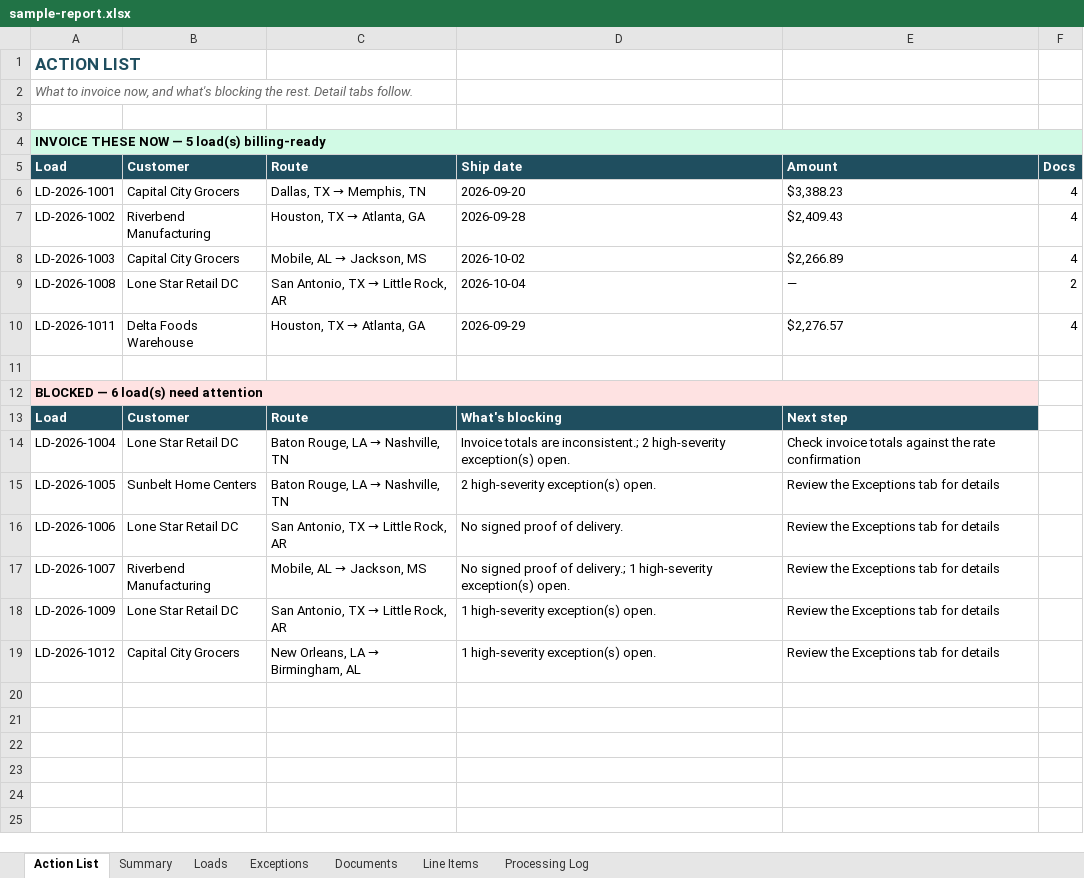
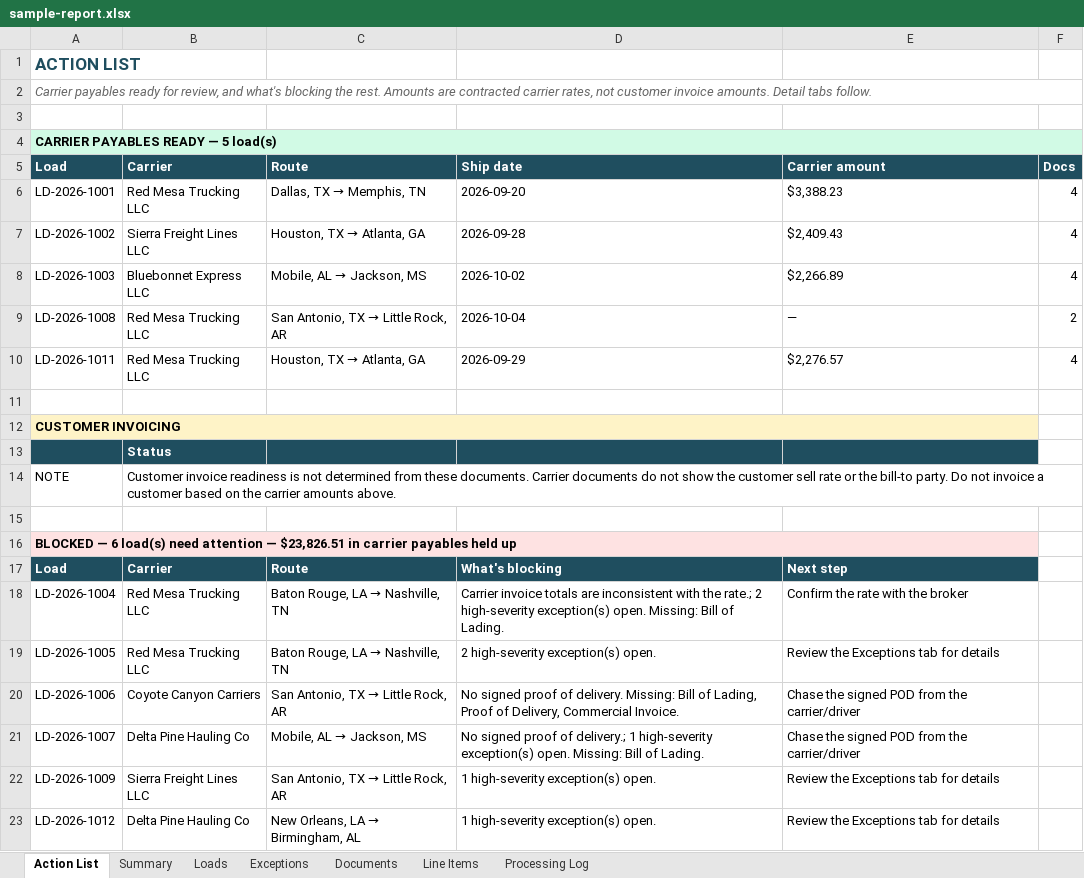
Before and after one commit to Syqemike/freightfolio-site, an Excel workbook: sample-report.xlsx, sheet Action List, drawn as a sheet; values as stored, in another font and other column widths than the file's, no borders; addresses are those after the commit; the diff names each change by its address in the sheet, - before the commit and + after, or states it on an @@ line.

Commit message:
Carrier-ready semantics + money held up: rescrubbed site copy, fresh sample report/dashboard

```diff
--- a/sample-report.xlsx (sheet Action List)
+++ b/sample-report.xlsx (sheet Action List)
-A2: What to invoice now, and what's blocking the rest. Detail tabs…
+A2: Carrier payables ready for review, and what's blocking the rest. Amounts are contracted carrier rates, not customer invoice amounts. Detail tabs…
+A2:F2 merged
-A4: INVOICE THESE NOW — 5 load(s) billing-ready
+A4: CARRIER PAYABLES READY — 5 load(s)
-B5: Customer
+B5: Carrier
-E5: Amount
+E5: Carrier amount
-B6: Capital City Grocers
+B6: Red Mesa Trucking LLC
-B7: Riverbend Manufacturing
+B7: Sierra Freight Lines LLC
-B8: Capital City Grocers
+B8: Bluebonnet Express LLC
-B9: Lone Star Retail DC
+B9: Red Mesa Trucking LLC
-B10: Delta Foods Warehouse
+B10: Red Mesa Trucking LLC
-A12: BLOCKED — 6 load(s) need attention
+A12: CUSTOMER INVOICING
-A12 fill: #FEE2E2
+A12 fill: #FEF3C7
+row 13:  | Status
+row 14: NOTE | Customer invoice readiness is not determined from these documents. Carrier documents do not show the customer sell rate or the bill-to party. Do not invoice a customer based on the carrier amounts above.
+row 15: (empty)
+row 16: BLOCKED — 6 load(s) need attention — $23,826.51 in carrier payables held up
-B17: Customer
+B17: Carrier
-B18: Lone Star Retail DC
+B18: Red Mesa Trucking LLC
-D18: Invoice totals are inconsistent.; 2 high-severity exception(s) open.
+D18: Carrier invoice totals are inconsistent with the rate.; 2 high-severity exception(s) open. Missing: Bill of Lading.
-E18: Check invoice totals against the rate confirmation
+E18: Confirm the rate with the broker
-B19: Sunbelt Home Centers
+B19: Red Mesa Trucking LLC
-B20: Lone Star Retail DC
+B20: Coyote Canyon Carriers
-D20: …of delivery.
+D20: …of delivery. Missing: Bill of Lading, Proof of Delivery, Commercial Invoice.
-E20:E21: Review the Exceptions tab for details
+E20:E21: Chase the signed POD from the carrier/driver
-B21: Riverbend Manufacturing
+B21: Delta Pine Hauling Co
-D21: …exception(s) open.
+D21: …exception(s) open. Missing: Bill of Lading.
-B22: Lone Star Retail DC
+B22: Sierra Freight Lines LLC
-B23: Capital City Grocers
+B23: Delta Pine Hauling Co
```
Also changed, not shown: sheet Processing Log, sheet Loads, sheet Documents, sheet Summary, 8 other files.
